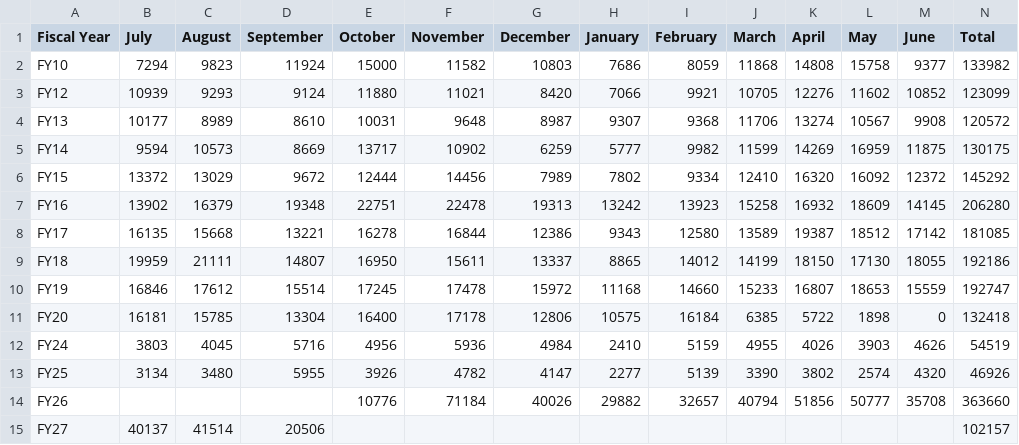
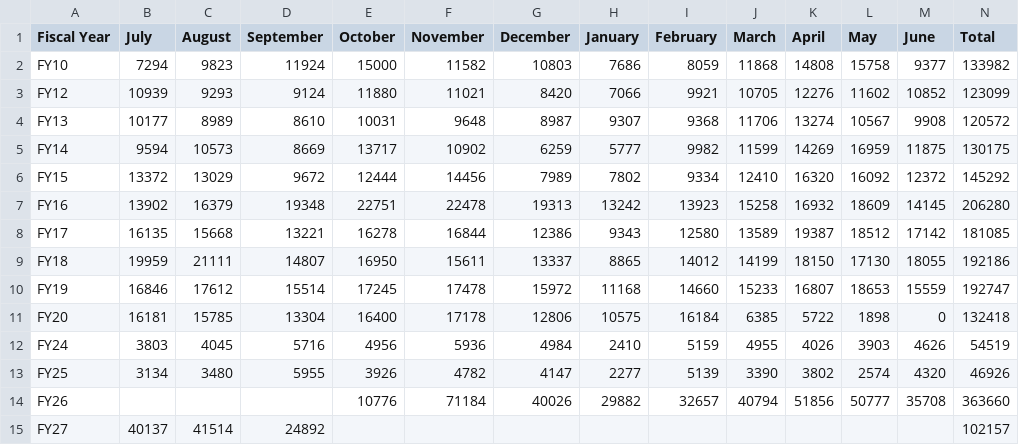
Before and after one commit to zhenghai/Examples-Modernized, a CSV file: examples/VisitsOverFY/Visitor Monthly Attendance FY.csv, drawn as a sheet.

Commit message:
updated FY27 september data and some cleanup

```diff
--- a/examples/VisitsOverFY/Visitor Monthly Attendance FY.csv
+++ b/examples/VisitsOverFY/Visitor Monthly Attendance FY.csv
@@ -14,2 +14,2 @@ FY25,3134,3480,5955,3926,4782,4147,2277,5139,3390,3802,2574,4320,46926
 FY26,,,,10776,71184,40026,29882,32657,40794,51856,50777,35708,363660
-FY27,40137,41514,20506,,,,,,,,,,102157
+FY27,40137,41514,24892,,,,,,,,,,102157
```
Also changed, not shown: 12 other files.
